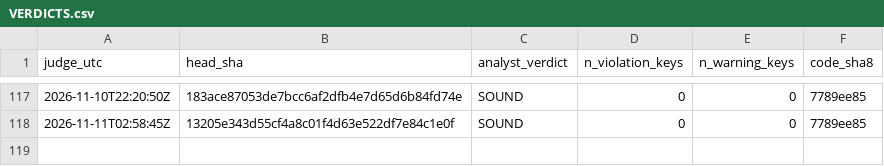
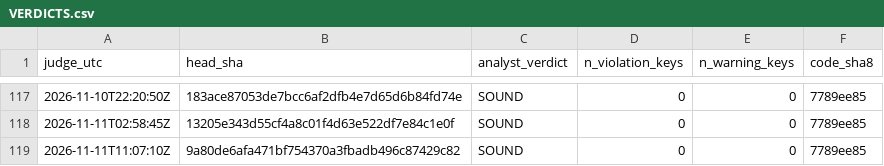
Before and after one commit to Mohamedalhaaj/gold-forward-watch, a CSV file: reports/judge_analyst/VERDICTS.csv, drawn as a sheet; only a part is shown, gaps mark what is left out.

```diff
--- a/reports/judge_analyst/VERDICTS.csv
+++ b/reports/judge_analyst/VERDICTS.csv
@@ -118 +118,2 @@ judge_utc,head_sha,analyst_verdict,n_violation_keys,n_warning_keys,code_sha8
 2026-11-11T02:58:45Z,13205e343d55cf4a8c01f4d63e522df7e84c1e0f,SOUND,0,0,7789ee85
+2026-11-11T11:07:10Z,9a80de6afa471bf754370a3fbadb496c87429c82,SOUND,0,0,7789ee85
```
Also changed, not shown: reports/judge_analyst/evidence.csv, 3 other files.
